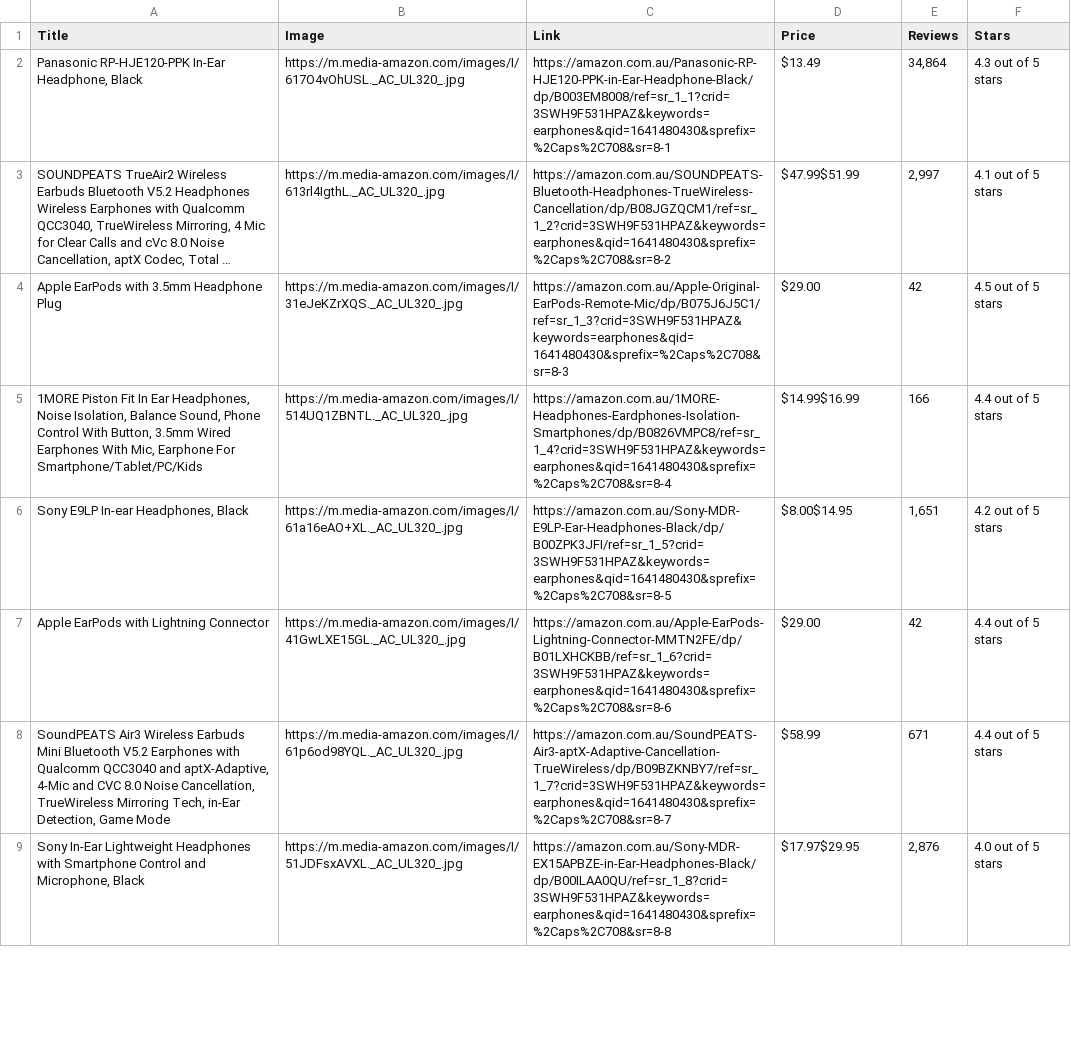
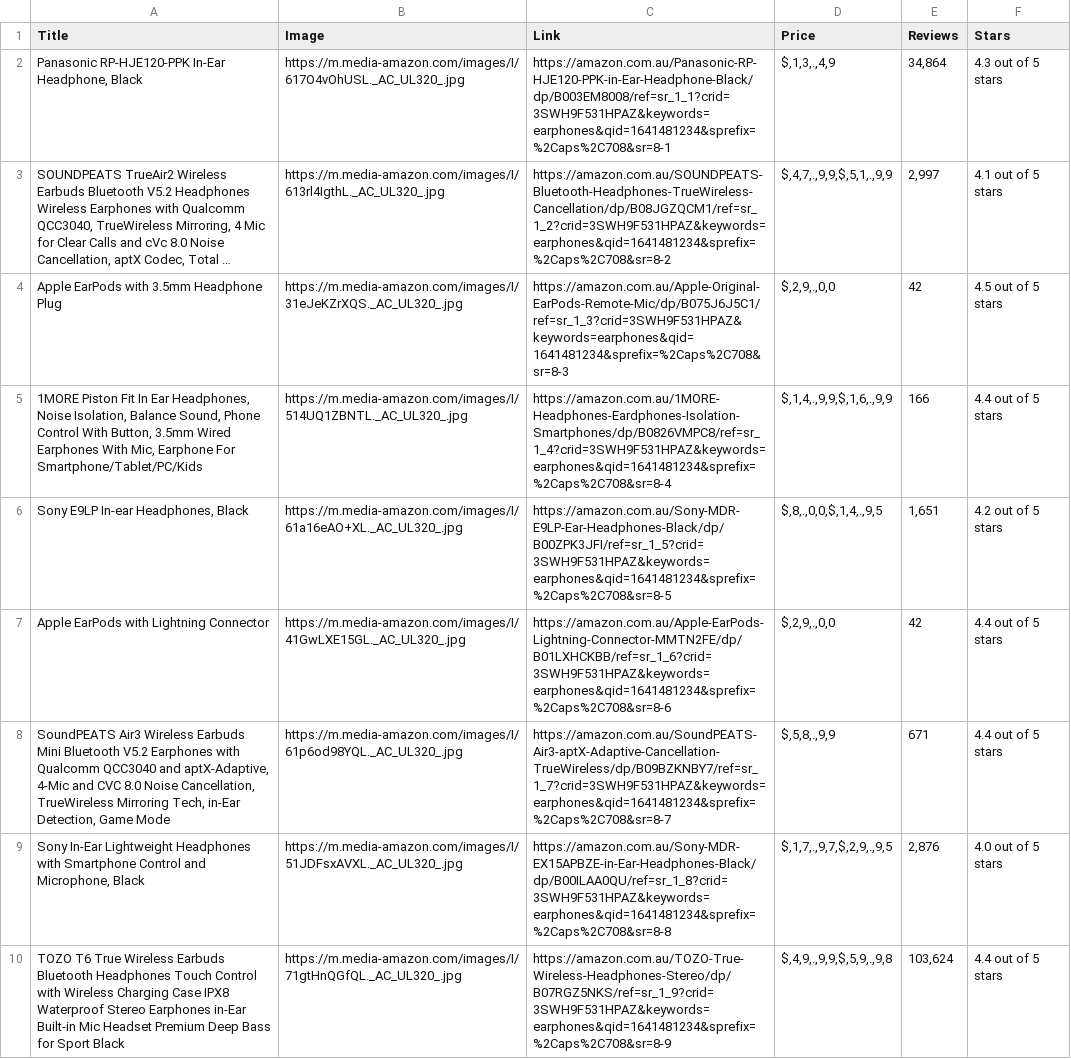
Before and after one commit to jtabba/Amazon-data-scraper, a CSV file: scraped-data.csv, drawn as a sheet; only a part is shown; long unchanged cells end in …; the diff covers the shown part only; the diff names each change by its address in the sheet, - before the commit and + after, or states it on an @@ line.

Commit message:
Syntax edit

```diff
--- a/scraped-data.csv
+++ b/scraped-data.csv
-C2 (Link): https://amazon.com.au/Panasonic-RP-HJE120-PPK-in-Ear-Headphone-Black/dp/B003EM8008/ref=sr_1_1?crid=3SWH9F531HPAZ&keywords=earphones&qid=1641480430&sprefix=%2Caps%2C708&sr=8-1
+C2 (Link): https://amazon.com.au/Panasonic-RP-HJE120-PPK-in-Ear-Headphone-Black/dp/B003EM8008/ref=sr_1_1?crid=3SWH9F531HPAZ&keywords=earphones&qid=1641481234&sprefix=%2Caps%2C708&sr=8-1
-D2 (Price): $13.49
+D2 (Price): $,1,3,.,4,9
-C3 (Link): https://amazon.com.au/SOUNDPEATS-Bluetooth-Headphones-TrueWireless-Cancellation/dp/B08JGZQCM1/ref=sr_1_2?crid=3SWH9F531HPAZ&keywords=earphones&qid=1641480430&sprefix=%2Caps%2C708&sr=8-2
+C3 (Link): https://amazon.com.au/SOUNDPEATS-Bluetooth-Headphones-TrueWireless-Cancellation/dp/B08JGZQCM1/ref=sr_1_2?crid=3SWH9F531HPAZ&keywords=earphones&qid=1641481234&sprefix=%2Caps%2C708&sr=8-2
-D3 (Price): $47.99$51.99
+D3 (Price): $,4,7,.,9,9,$,5,1,.,9,9
-C4 (Link): https://amazon.com.au/Apple-Original-EarPods-Remote-Mic/dp/B075J6J5C1/ref=sr_1_3?crid=3SWH9F531HPAZ&keywords=earphones&qid=1641480430&sprefix=%2Caps%2C708&sr=8-3
+C4 (Link): https://amazon.com.au/Apple-Original-EarPods-Remote-Mic/dp/B075J6J5C1/ref=sr_1_3?crid=3SWH9F531HPAZ&keywords=earphones&qid=1641481234&sprefix=%2Caps%2C708&sr=8-3
-D4 (Price): $29.00
+D4 (Price): $,2,9,.,0,0
-C5 (Link): https://amazon.com.au/1MORE-Headphones-Eardphones-Isolation-Smartphones/dp/B0826VMPC8/ref=sr_1_4?crid=3SWH9F531HPAZ&keywords=earphones&qid=1641480430&sprefix=%2Caps%2C708&sr=8-4
+C5 (Link): https://amazon.com.au/1MORE-Headphones-Eardphones-Isolation-Smartphones/dp/B0826VMPC8/ref=sr_1_4?crid=3SWH9F531HPAZ&keywords=earphones&qid=1641481234&sprefix=%2Caps%2C708&sr=8-4
-D5 (Price): $14.99$16.99
+D5 (Price): $,1,4,.,9,9,$,1,6,.,9,9
-C6 (Link): https://amazon.com.au/Sony-MDR-E9LP-Ear-Headphones-Black/dp/B00ZPK3JFI/ref=sr_1_5?crid=3SWH9F531HPAZ&keywords=earphones&qid=1641480430&sprefix=%2Caps%2C708&sr=8-5
+C6 (Link): https://amazon.com.au/Sony-MDR-E9LP-Ear-Headphones-Black/dp/B00ZPK3JFI/ref=sr_1_5?crid=3SWH9F531HPAZ&keywords=earphones&qid=1641481234&sprefix=%2Caps%2C708&sr=8-5
-D6 (Price): $8.00$14.95
+D6 (Price): $,8,.,0,0,$,1,4,.,9,5
-C7 (Link): https://amazon.com.au/Apple-EarPods-Lightning-Connector-MMTN2FE/dp/B01LXHCKBB/ref=sr_1_6?crid=3SWH9F531HPAZ&keywords=earphones&qid=1641480430&sprefix=%2Caps%2C708&sr=8-6
+C7 (Link): https://amazon.com.au/Apple-EarPods-Lightning-Connector-MMTN2FE/dp/B01LXHCKBB/ref=sr_1_6?crid=3SWH9F531HPAZ&keywords=earphones&qid=1641481234&sprefix=%2Caps%2C708&sr=8-6
-D7 (Price): $29.00
+D7 (Price): $,2,9,.,0,0
-C8 (Link): https://amazon.com.au/SoundPEATS-Air3-aptX-Adaptive-Cancellation-TrueWireless/dp/B09BZKNBY7/ref=sr_1_7?crid=3SWH9F531HPAZ&keywords=earphones&qid=1641480430&sprefix=%2Caps%2C708&sr=8-7
+C8 (Link): https://amazon.com.au/SoundPEATS-Air3-aptX-Adaptive-Cancellation-TrueWireless/dp/B09BZKNBY7/ref=sr_1_7?crid=3SWH9F531HPAZ&keywords=earphones&qid=1641481234&sprefix=%2Caps%2C708&sr=8-7
-D8 (Price): $58.99
+D8 (Price): $,5,8,.,9,9
-C9 (Link): https://amazon.com.au/Sony-MDR-EX15APBZE-in-Ear-Headphones-Black/dp/B00ILAA0QU/ref=sr_1_8?crid=3SWH9F531HPAZ&keywords=earphones&qid=1641480430&sprefix=%2Caps%2C708&sr=8-8
+C9 (Link): https://amazon.com.au/Sony-MDR-EX15APBZE-in-Ear-Headphones-Black/dp/B00ILAA0QU/ref=sr_1_8?crid=3SWH9F531HPAZ&keywords=earphones&qid=1641481234&sprefix=%2Caps%2C708&sr=8-8
-D9 (Price): $17.97$29.95
+D9 (Price): $,1,7,.,9,7,$,2,9,.,9,5
+row 10: TOZO T6 True Wireless Earbuds Bluetooth Headphones Touch Control with Wireless Charging Case IPX8 Waterproof Stereo Earphones in-Ear Built-in Mic Headset Premium Deep Bass for Sport Black | https://m.media-amazon.com/images/I/71gtHnQGfQL._AC_UL320_.jpg | https://amazon.com.au/TOZO-True-Wireless-Headphones-Stereo/dp/B07RGZ5NKS/ref=sr_1_9?crid=3SWH9F531HPAZ&keywords=earphones&qid=1641481234&sprefix=%2Caps%2C708&sr=8-9 | $,4,9,.,9,9,$,5,9,.,9,8 | 103,624 | 4.4 out of 5 stars
```
Also changed, not shown: 1 removed row and 77 edited cells elsewhere in this file.
